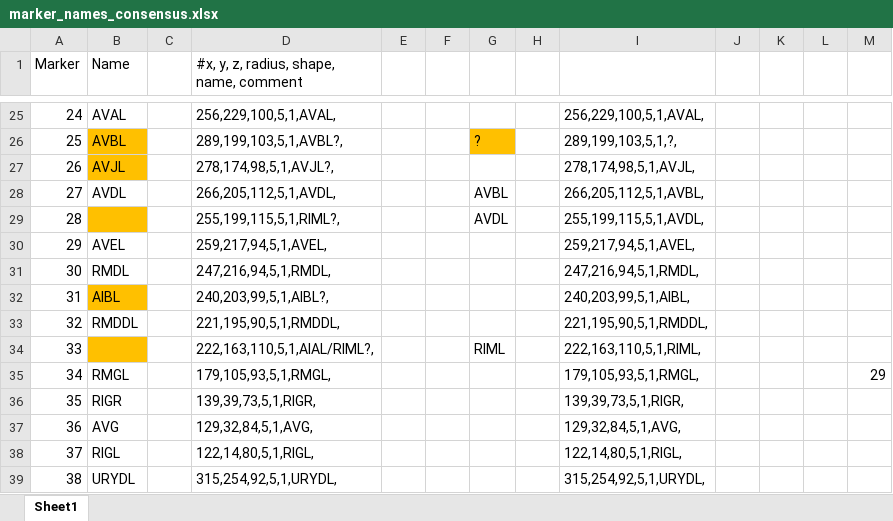
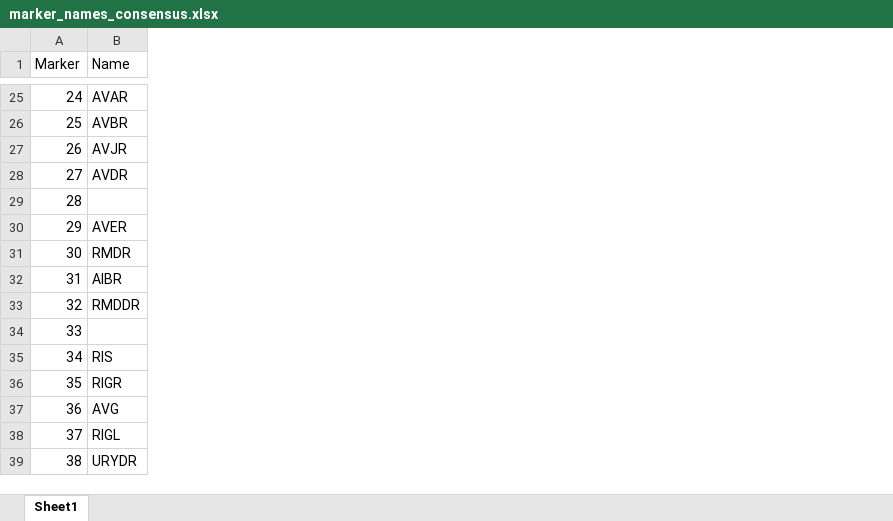
Before and after one commit to lu-lab/CRF-Cell-ID-2.0, an Excel workbook: Images/glr1/worm05/marker_names_consensus.xlsx, sheet Sheet1, drawn as a sheet; only a part is shown, gaps mark what is left out; values as stored, in another font and other column widths than the file's, no borders; the diff covers the shown part only; the diff names each change by its address in the sheet, - before the commit and + after, or states it on an @@ line.

```diff
--- a/Images/glr1/worm05/marker_names_consensus.xlsx (sheet Sheet1)
+++ b/Images/glr1/worm05/marker_names_consensus.xlsx (sheet Sheet1)
-column C, empty
-column D, row 1: #x, y, z, radius, shape, name, comment; rows 25-39: 256,229,100,5,1,AVAL, | 289,199,103,5,1,AVBL?, | 278,174,98,5,1,AVJL?, | 266,205,112,5,1,AVDL, | 255,199,115,5,1,RIML?, | 259,217,94,5,1,AVEL, | 247,216,94,5,1,RMDL, | 240,203,99,5,1,AIBL?, | 221,195,90,5,1,RMDDL, | 222,163,110,5,1,AIAL/RIML?, | 179,105,93,5,1,RMGL, | 139,39,73,5,1,RIGR, | 129,32,84,5,1,AVG, | 122,14,80,5,1,RIGL, | 315,254,92,5,1,URYDL,
-column E, empty
-column F, empty
-column G, rows 26-34: ? |  | AVBL | AVDL |  |  |  |  | RIML
-column H, empty
-column I, rows 25-39: 256,229,100,5,1,AVAL, | 289,199,103,5,1,?, | 278,174,98,5,1,AVJL, | 266,205,112,5,1,AVBL, | 255,199,115,5,1,AVDL, | 259,217,94,5,1,AVEL, | 247,216,94,5,1,RMDL, | 240,203,99,5,1,AIBL, | 221,195,90,5,1,RMDDL, | 222,163,110,5,1,RIML, | 179,105,93,5,1,RMGL, | 139,39,73,5,1,RIGR, | 129,32,84,5,1,AVG, | 122,14,80,5,1,RIGL, | 315,254,92,5,1,URYDL,
-column J, empty
-column K, empty
-column L, empty
-column M, row 35: 29
-B25 (Name): AVAL
+B25 (Name): AVAR
-B26 (Name): AVBL
+B26 (Name): AVBR
-B26:B27 fill: #FFC000
+B26:B27 fill: none
-B27 (Name): AVJL
+B27 (Name): AVJR
-B28 (Name): AVDL
+B28 (Name): AVDR
-B29 fill: #FFC000
+B29 fill: none
-B30 (Name): AVEL
+B30 (Name): AVER
-B31 (Name): RMDL
+B31 (Name): RMDR
-B32 (Name): AIBL
+B32 (Name): AIBR
-B32 fill: #FFC000
+B32 fill: none
-B33 (Name): RMDDL
+B33 (Name): RMDDR
-B34 fill: #FFC000
+B34 fill: none
-B35 (Name): RMGL
+B35 (Name): RIS
-B39 (Name): URYDL
+B39 (Name): URYDR
```
Also changed, not shown: 20 edited cells and cell formats elsewhere in this sheet, Images/glr1/worm02/marker_names_consensus.xlsx, Images/glr1/worm07/marker_names_consensus.xlsx, 26 other files.
